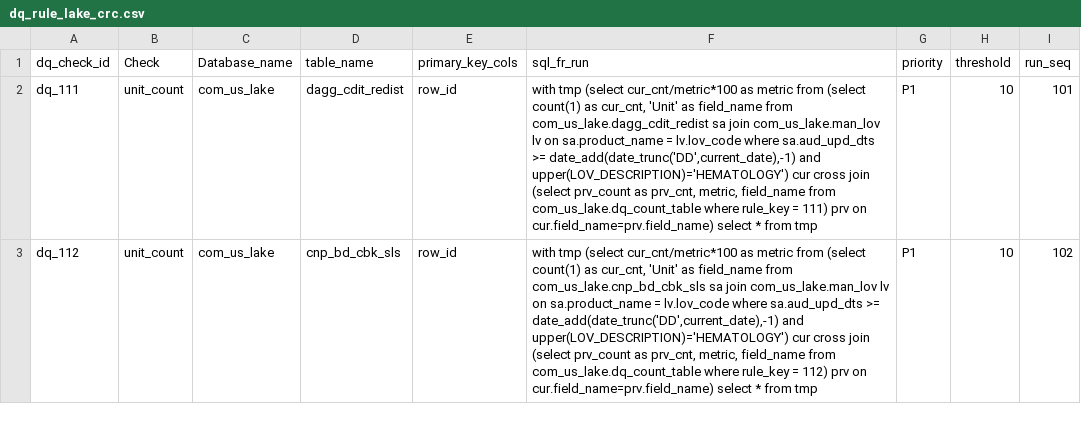
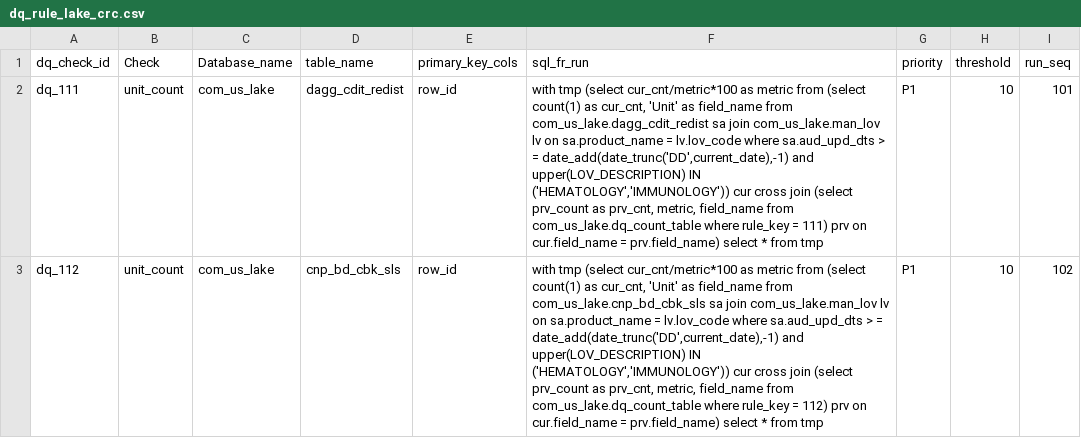
Before and after one commit to takeda-masud/dq-checks, a CSV file: dq_rule_lake_crc.csv, drawn as a sheet; only a part is shown; the diff covers the shown part only.

```diff
--- a/dq_rule_lake_crc.csv
+++ b/dq_rule_lake_crc.csv
@@ -1,3 +1,3 @@
 dq_check_id,Check,Database_name,table_name,primary_key_cols,sql_fr_run,priority,threshold,run_seq
-dq_111,unit_count,com_us_lake,dagg_cdit_redist,row_id,"with tmp (select cur_cnt/metric*100 as metric from (select count(1) as cur_cnt, 'Unit' as field_name from com_us_lake.dagg_cdit_redist sa join com_us_lake.man_lov lv on sa.product_name = lv.lov_code where sa.aud_upd_dts >= date_add(date_trunc('DD',current_date),-1) and upper(LOV_DESCRIPTION)='HEMATOLOGY') cur cross join (select prv_count as prv_cnt, metric, field_name from com_us_lake.dq_count_table where rule_key = 111) prv on cur.field_name=prv.field_name) select * from tmp",P1,10,101
-dq_112,unit_count,com_us_lake,cnp_bd_cbk_sls,row_id,"with tmp (select cur_cnt/metric*100 as metric from (select count(1) as cur_cnt, 'Unit' as field_name from com_us_lake.cnp_bd_cbk_sls sa join com_us_lake.man_lov lv on sa.product_name = lv.lov_code where sa.aud_upd_dts >= date_add(date_trunc('DD',current_date),-1) and upper(LOV_DESCRIPTION)='HEMATOLOGY') cur cross join (select prv_count as prv_cnt, metric, field_name from com_us_lake.dq_count_table where rule_key = 112) prv on cur.field_name=prv.field_name) select * from tmp",P1,10,102
+dq_111,unit_count,com_us_lake,dagg_cdit_redist,row_id,"with tmp (select cur_cnt/metric*100 as metric from (select count(1) as cur_cnt, 'Unit' as field_name from com_us_lake.dagg_cdit_redist sa join com_us_lake.man_lov lv on sa.product_name = lv.lov_code where sa.aud_upd_dts > =  date_add(date_trunc('DD',current_date),-1) and upper(LOV_DESCRIPTION) IN ('HEMATOLOGY','IMMUNOLOGY')) cur cross join (select prv_count as prv_cnt, metric, field_name from com_us_lake.dq_count_table where rule_key = 111) prv on cur.field_name = prv.field_name) select * from tmp",P1,10,101
+dq_112,unit_count,com_us_lake,cnp_bd_cbk_sls,row_id,"with tmp (select cur_cnt/metric*100 as metric from (select count(1) as cur_cnt, 'Unit' as field_name from com_us_lake.cnp_bd_cbk_sls sa join com_us_lake.man_lov lv on sa.product_name = lv.lov_code where sa.aud_upd_dts > =  date_add(date_trunc('DD',current_date),-1) and upper(LOV_DESCRIPTION) IN ('HEMATOLOGY','IMMUNOLOGY')) cur cross join (select prv_count as prv_cnt, metric, field_name from com_us_lake.dq_count_table where rule_key = 112) prv on cur.field_name = prv.field_name) select * from tmp",P1,10,102
```
Also changed, not shown: 1 edited cell elsewhere in this file, dq_rule_hub.csv, dq_rule_hub_mon.csv, 5 other files.
